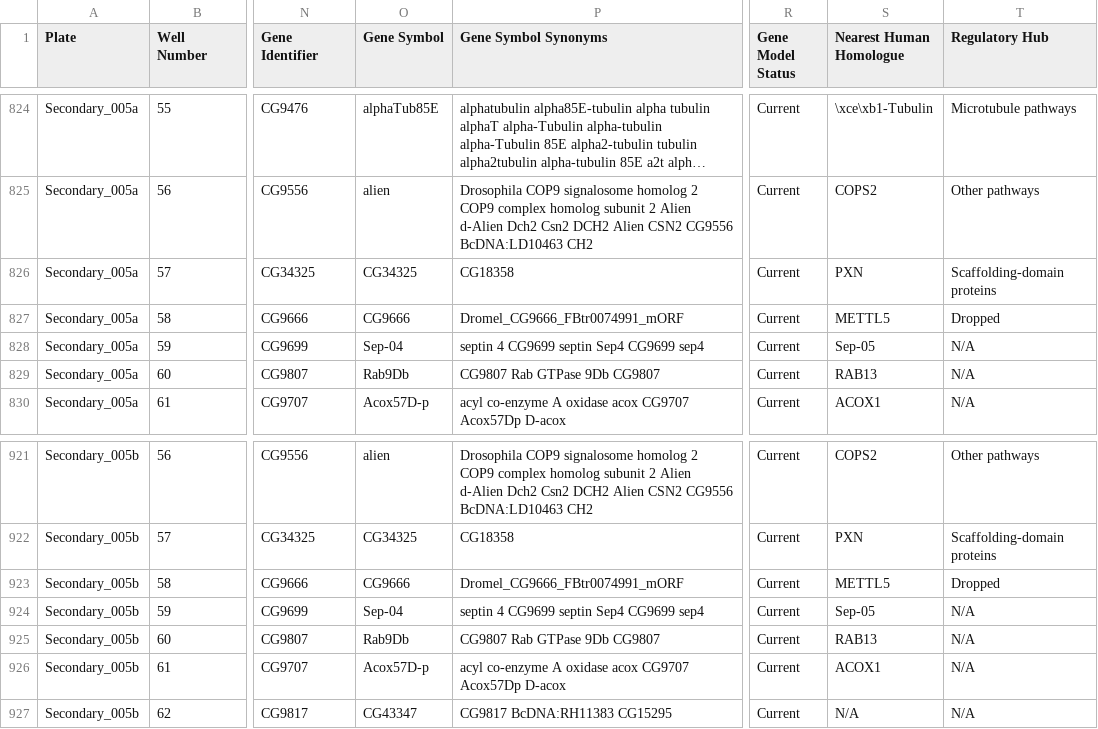
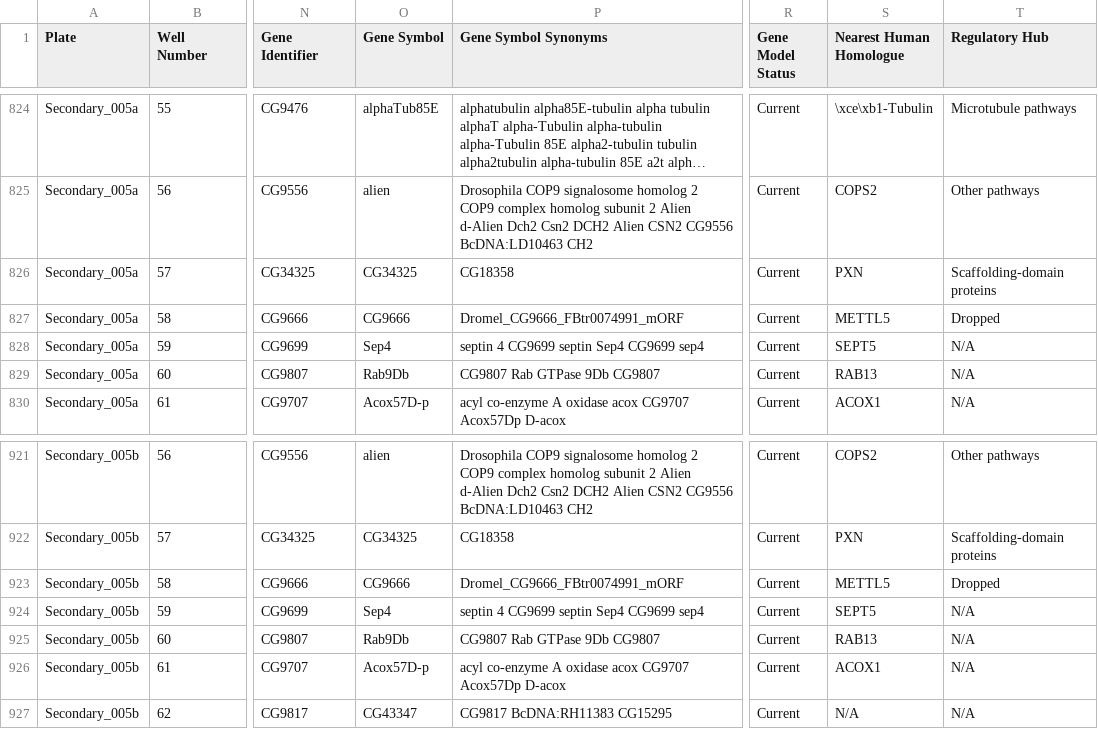
Before and after one commit to IDR/idr-metadata, a CSV file: idr0005-toret-adhesion/screenB/idr0005-screenB-annotation.csv, drawn as a sheet; only a part is shown, gaps mark what is left out; long unchanged cells end in …; the diff names each change by its address in the sheet, - before the commit and + after, or states it on an @@ line.

Commit message:
fixed gene symbols that had become dates and found a few trailing spaces which i thought were fixed in screens idr0005-A and idr0005-B

```diff
--- a/idr0005-toret-adhesion/screenB/idr0005-screenB-annotation.csv
+++ b/idr0005-toret-adhesion/screenB/idr0005-screenB-annotation.csv
-O828 (Gene Symbol): Sep-04
+O828 (Gene Symbol): Sep4
-S828 (Nearest Human Homologue): Sep-05
+S828 (Nearest Human Homologue): SEPT5
-O924 (Gene Symbol): Sep-04
+O924 (Gene Symbol): Sep4
-S924 (Nearest Human Homologue): Sep-05
+S924 (Nearest Human Homologue): SEPT5
```
Also changed, not shown: 4 other files.
